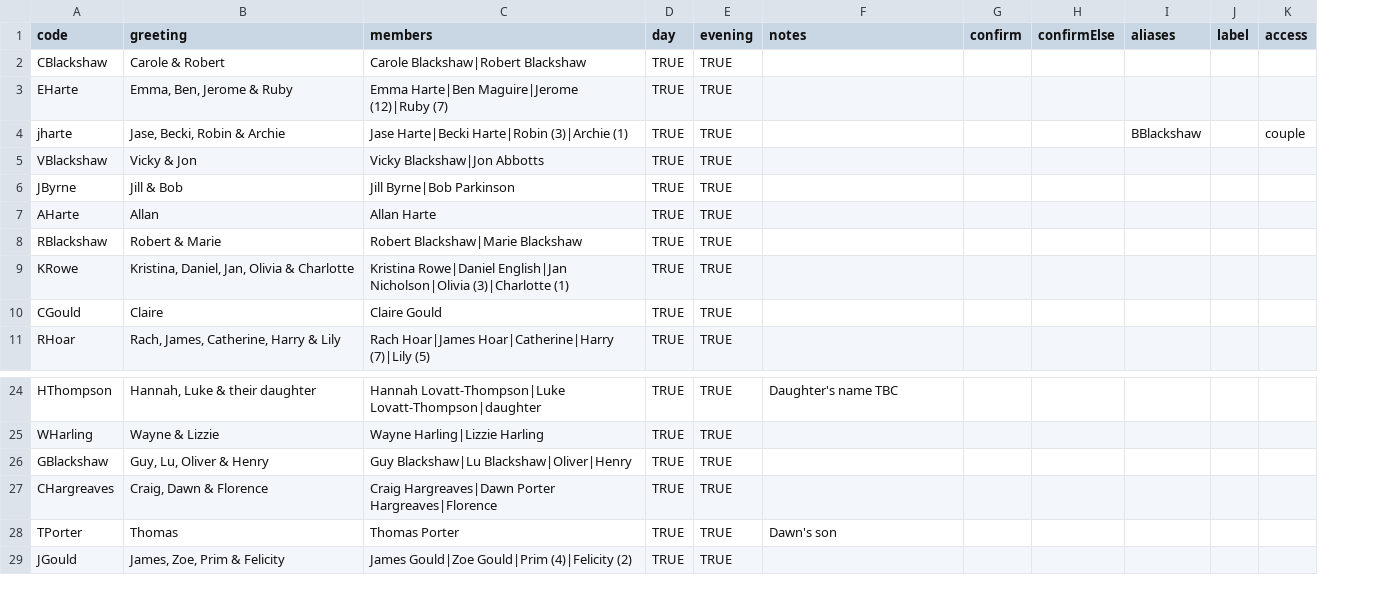
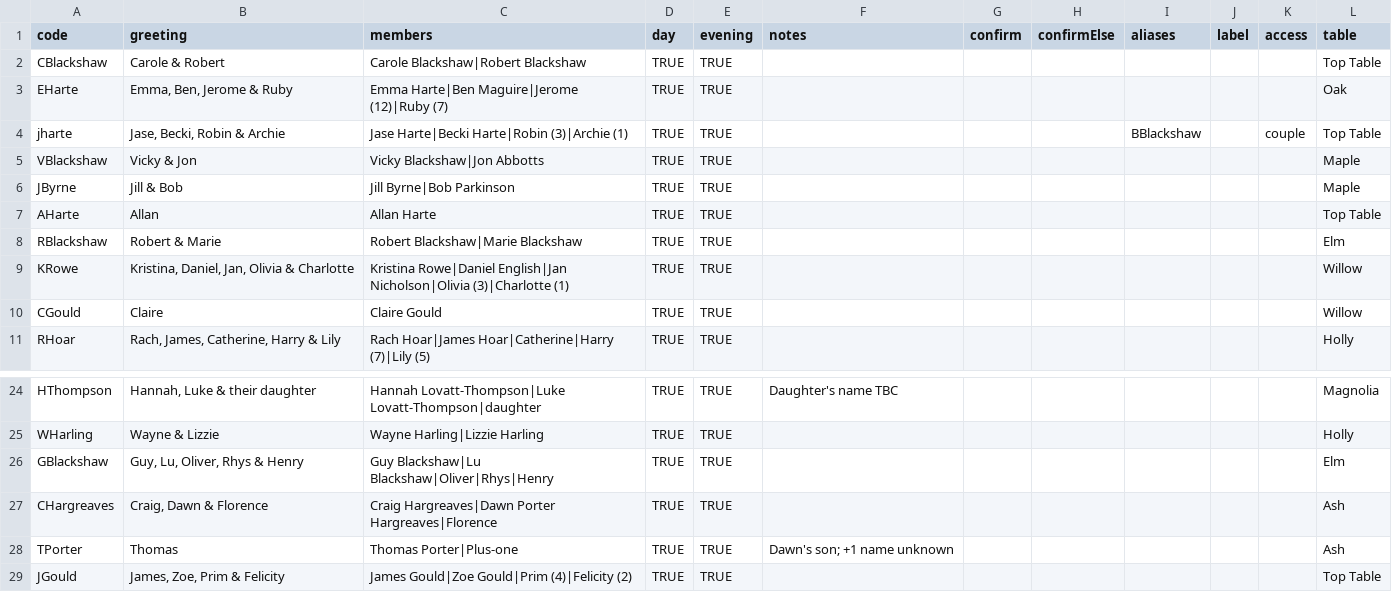
Before and after one commit to JMHarte89/wedding, a CSV file: data/guestlist.csv, drawn as a sheet; only a part is shown, gaps mark what is left out; the diff names each change by its address in the sheet, - before the commit and + after, or states it on an @@ line.

```diff
--- a/data/guestlist.csv
+++ b/data/guestlist.csv
+column L (table), rows 2-11: Top Table | Oak | Top Table | Maple | Maple | Top Table | Elm | Willow | Willow | Holly; rows 24-29: Magnolia | Holly | Elm | Ash | Ash | Top Table
-B26 (greeting): Guy, Lu, Oliver & Henry
+B26 (greeting): Guy, Lu, Oliver, Rhys & Henry
-C26 (members): Guy Blackshaw|Lu Blackshaw|Oliver|Henry
+C26 (members): Guy Blackshaw|Lu Blackshaw|Oliver|Rhys|Henry
-C28 (members): Thomas Porter
+C28 (members): Thomas Porter|Plus-one
-F28 (notes): Dawn's son
+F28 (notes): Dawn's son; +1 name unknown
```
Also changed, not shown: 8 other files.
